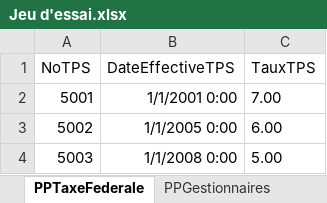
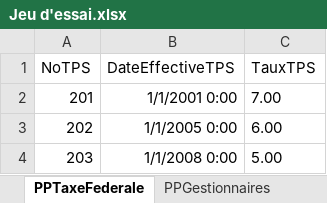
Before and after one commit to SamuelMenard/PetitesPuces, an Excel workbook: Jeu d'essai.xlsx, sheet PPTaxeFederale, drawn as a sheet; values as stored, in another font and other column widths than the file's, no borders; the diff names each change by its address in the sheet, - before the commit and + after, or states it on an @@ line.

```diff
--- a/Jeu d'essai.xlsx (sheet PPTaxeFederale)
+++ b/Jeu d'essai.xlsx (sheet PPTaxeFederale)
-A2 (NoTPS): 5001
+A2 (NoTPS): 201
-A3 (NoTPS): 5002
+A3 (NoTPS): 202
-A4 (NoTPS): 5003
+A4 (NoTPS): 203
```
Also changed, not shown: sheet PPVendeursClients, sheet PPProduits, sheet PPPoidsLivraisons, sheet PPClients, sheet PPCommandes, sheet PPArticlesEnPanier, 5 more sheets, 20 other files.
